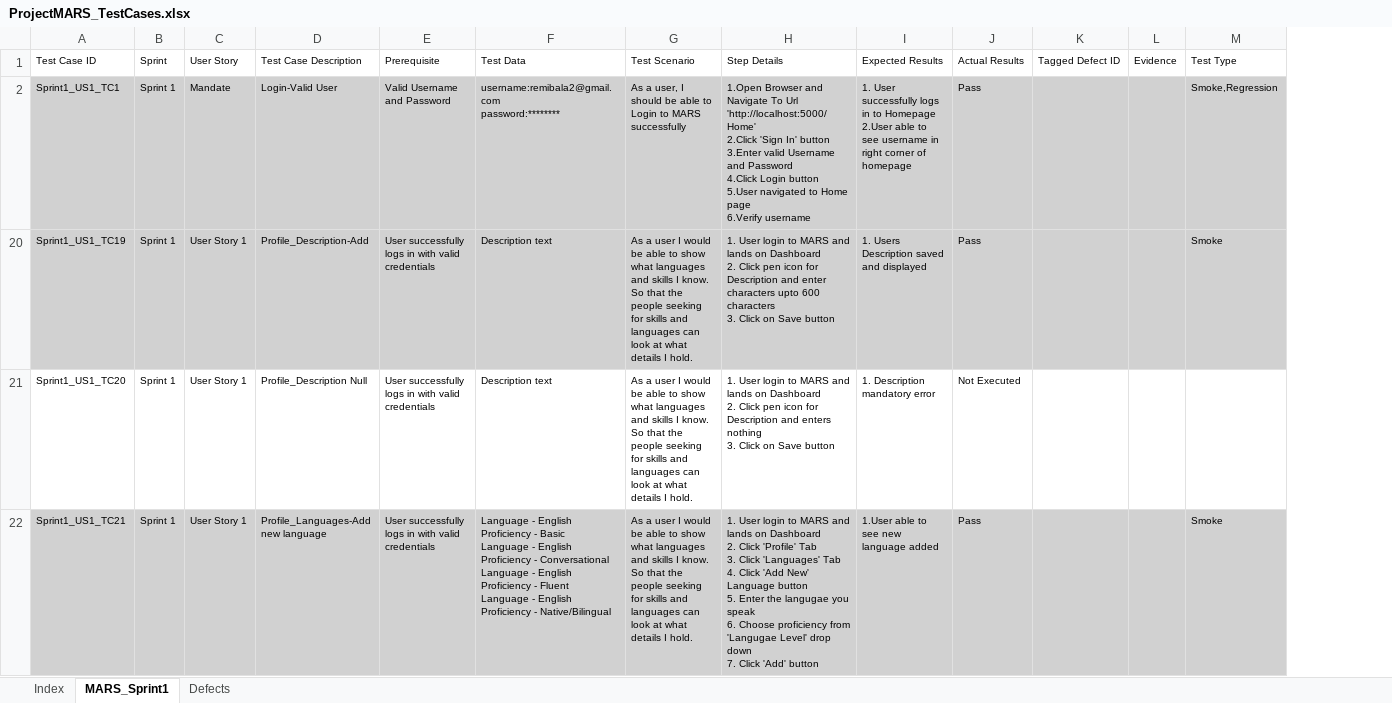
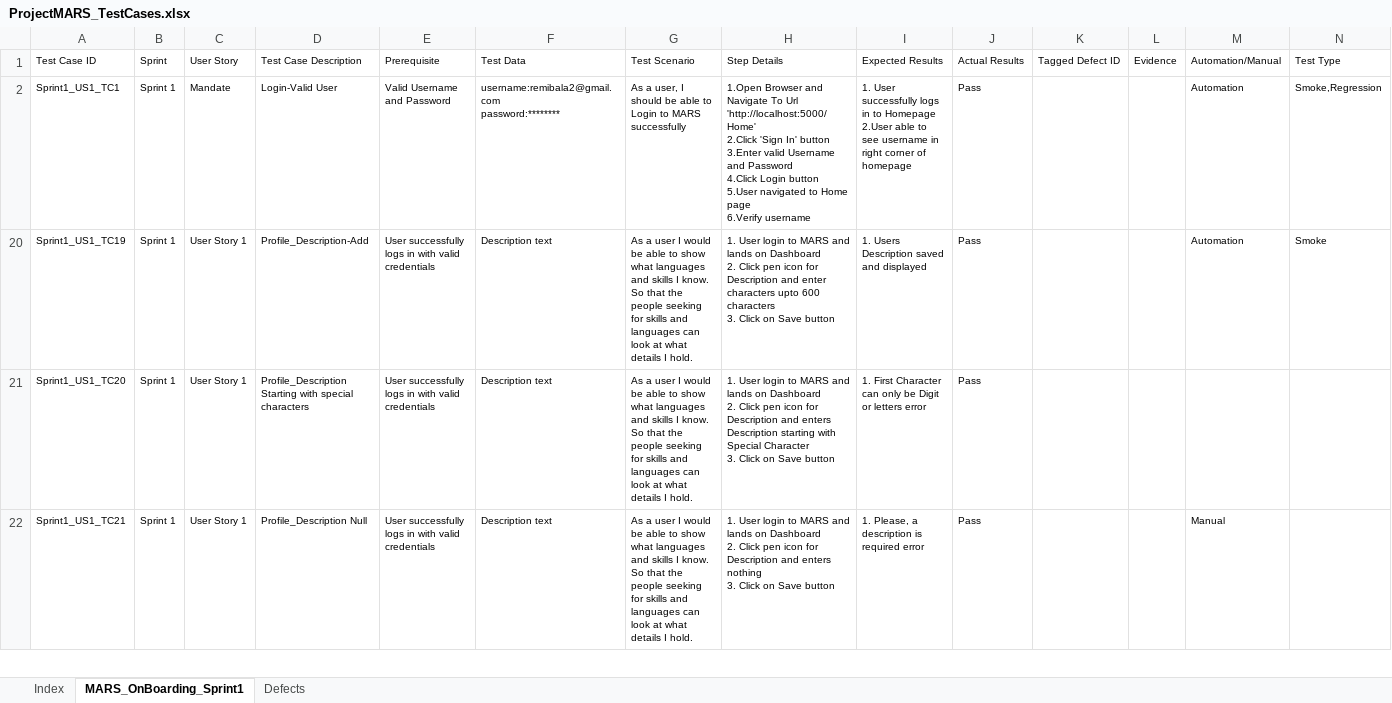
Before and after one commit to Remibala2/ProjectMARS, an Excel workbook: ProjectMARS_TestCases.xlsx, sheet MARS_OnBoarding_Sprint1, drawn as a sheet; only a part is shown; values as stored, in another font and other column widths than the file's, no borders; table styles not drawn; addresses are those after the commit; ↵ is a line break in a cell; the diff covers the shown part only; the diff names each change by its address in the sheet, - before the commit and + after, or states it on an @@ line.

```diff
--- a/ProjectMARS_TestCases.xlsx (sheet MARS_OnBoarding_Sprint1)
+++ b/ProjectMARS_TestCases.xlsx (sheet MARS_OnBoarding_Sprint1)
-sheet tab: MARS_Sprint1
+sheet tab: MARS_OnBoarding_Sprint1
+column M, rows 1-22: Automation/Manual | Automation | Automation |  | Manual
-A2:L2 fill: #D1D1D1
+A2:L2 fill: none
-N2 fill: #D1D1D1
+N2 fill: none
-A20:L20 fill: #D1D1D1
+A20:L20 fill: none
-N20 fill: #D1D1D1
+N20 fill: none
-D21: Profile_Description Null
+D21: Profile_Description Starting with special characters
-H21: …and enters nothing ↵ 3. Click…
+H21: …and enters Description starting with Special Character ↵ 3. Click…
-I21: 1. Description mandatory error
+I21: 1. First Character can only be Digit or letters error
-J21: Not Executed
+J21: Pass
-A22:L22 fill: #D1D1D1
+A22:L22 fill: none
-D22: Profile_Languages-Add new language
+D22: Profile_Description Null
-F22: Language - English ↵ Proficiency - Basic ↵ Language - English ↵ Proficiency - Conversational ↵ Language - English ↵ Proficiency - Fluent ↵ Language - English ↵ Proficiency - Native/Bilingual
+F22: Description text
-H22: …2. Click 'Profile' Tab ↵ 3. Click 'Languages' Tab ↵ 4. Click 'Add New' Language button ↵ 5. Enter the langugae you speak ↵ 6. Choose proficiency from 'Langugae Level' drop down ↵ 7. Click 'Add' button
+H22: …2. Click pen icon for Description and enters nothing ↵ 3. Click on Save button
-I22: 1.User able to see new language added
+I22: 1. Please, a description is required error
-N22: Smoke
+N22: (empty)
-N22 fill: #D1D1D1
+N22 fill: none
```
Also changed, not shown: 6 added rows, 46 edited cells and cell formats elsewhere in this sheet, sheet Defects, 4 other files.
